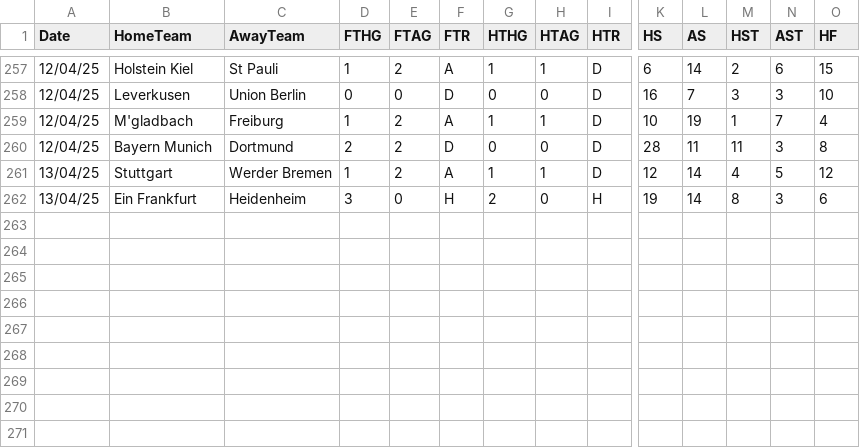
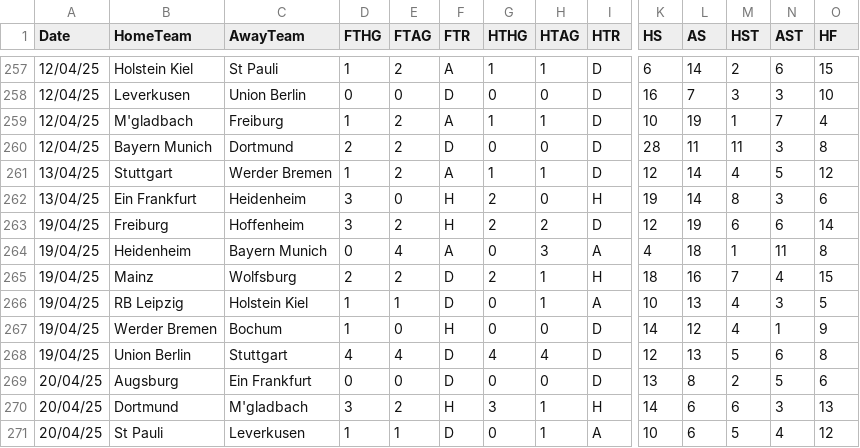
Before and after one commit to datasets/football-datasets, a CSV file: datasets/bundesliga/season-2425.csv, drawn as a sheet; only a part is shown, gaps mark what is left out; rows hold the shown columns only; the diff names each change by its address in the sheet, - before the commit and + after, or states it on an @@ line.

```diff
--- a/datasets/bundesliga/season-2425.csv
+++ b/datasets/bundesliga/season-2425.csv
+row 263: 19/04/25 | Freiburg | Hoffenheim | 3 | 2 | H | 2 | 2 | D | 12 | 19 | 6 | 6 | 14
+row 264: 19/04/25 | Heidenheim | Bayern Munich | 0 | 4 | A | 0 | 3 | A | 4 | 18 | 1 | 11 | 8
+row 265: 19/04/25 | Mainz | Wolfsburg | 2 | 2 | D | 2 | 1 | H | 18 | 16 | 7 | 4 | 15
+row 266: 19/04/25 | RB Leipzig | Holstein Kiel | 1 | 1 | D | 0 | 1 | A | 10 | 13 | 4 | 3 | 5
+row 267: 19/04/25 | Werder Bremen | Bochum | 1 | 0 | H | 0 | 0 | D | 14 | 12 | 4 | 1 | 9
+row 268: 19/04/25 | Union Berlin | Stuttgart | 4 | 4 | D | 4 | 4 | D | 12 | 13 | 5 | 6 | 8
+row 269: 20/04/25 | Augsburg | Ein Frankfurt | 0 | 0 | D | 0 | 0 | D | 13 | 8 | 2 | 5 | 6
+row 270: 20/04/25 | Dortmund | M'gladbach | 3 | 2 | H | 3 | 1 | H | 14 | 6 | 6 | 3 | 13
+row 271: 20/04/25 | St Pauli | Leverkusen | 1 | 1 | D | 0 | 1 | A | 10 | 6 | 5 | 4 | 12
```
Also changed, not shown: datasets/la-liga/season-2425.csv, datasets/ligue-1/season-2425.csv, 2 other files.
